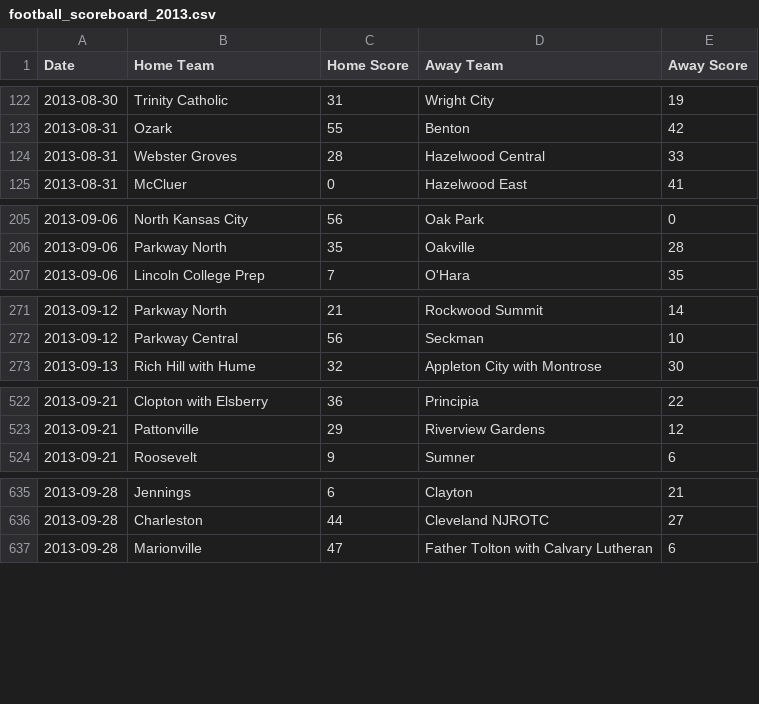
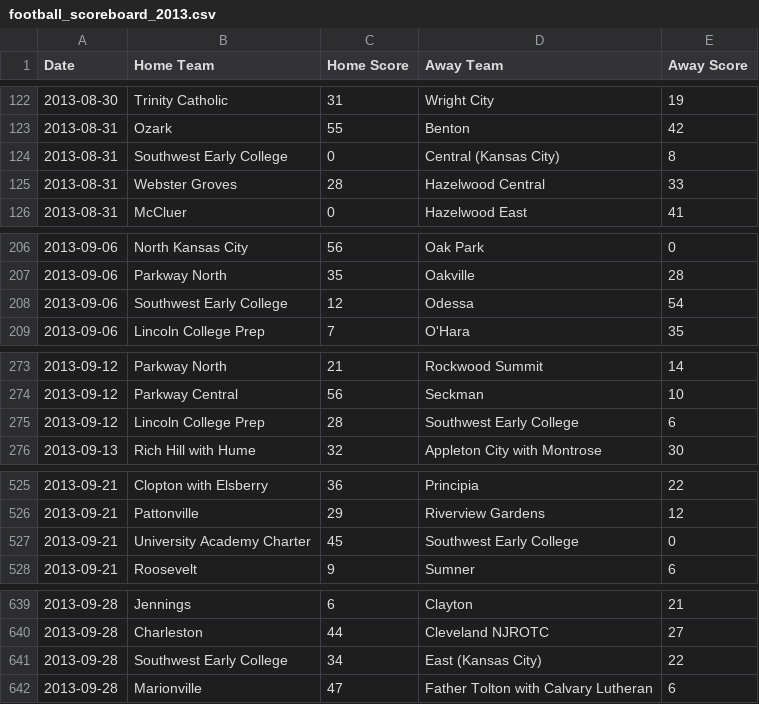
Before and after one commit to AllMOSports/football-ratings-2013, a CSV file: football_scoreboard_2013.csv, drawn as a sheet; only a part is shown, gaps mark what is left out; the diff covers the shown part only; the diff names each change by its address in the sheet, - before the commit and + after, or states it on an @@ line.

```diff
--- a/football_scoreboard_2013.csv
+++ b/football_scoreboard_2013.csv
+row 124: 2013-08-31 | Southwest Early College | 0 | Central (Kansas City) | 8
+row 208: 2013-09-06 | Southwest Early College | 12 | Odessa | 54
+row 275: 2013-09-12 | Lincoln College Prep | 28 | Southwest Early College | 6
+row 527: 2013-09-21 | University Academy Charter | 45 | Southwest Early College | 0
+row 641: 2013-09-28 | Southwest Early College | 34 | East (Kansas City) | 22
```
Also changed, not shown: 3 added rows elsewhere in this file, 7 other files.
